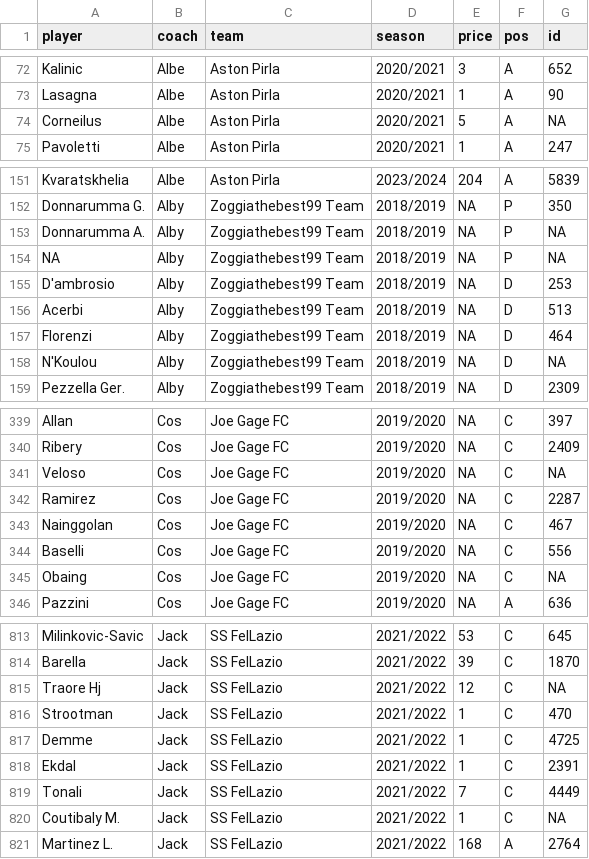
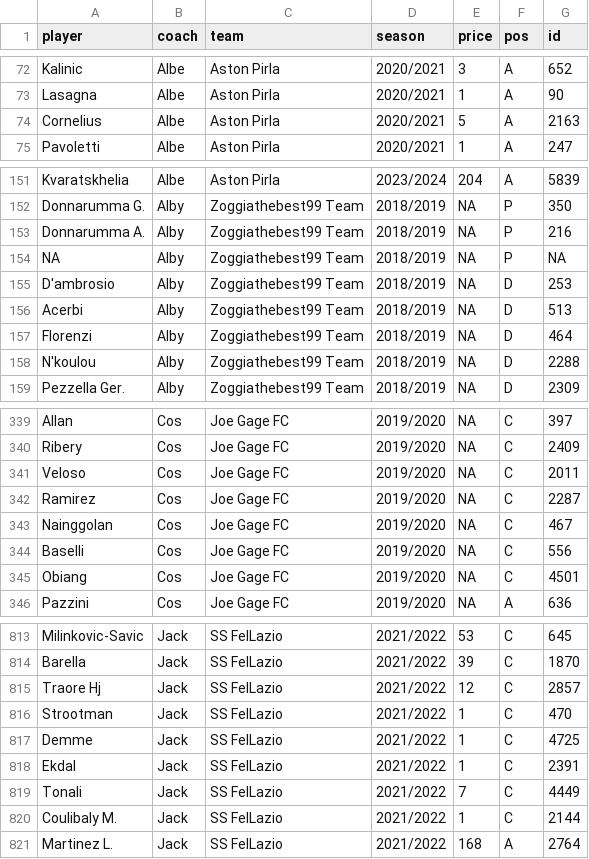
Before and after one commit to lucashrdi/fantastic, a CSV file: mru/csv/squad.csv, drawn as a sheet; only a part is shown, gaps mark what is left out; the diff covers the shown part only; the diff names each change by its address in the sheet, - before the commit and + after, or states it on an @@ line.

Commit message:
players fix

```diff
--- a/mru/csv/squad.csv
+++ b/mru/csv/squad.csv
-A74 (player): Corneilus
+A74 (player): Cornelius
-G74 (id): NA
+G74 (id): 2163
-G153 (id): NA
+G153 (id): 216
-A158 (player): N'Koulou
+A158 (player): N'koulou
-G158 (id): NA
+G158 (id): 2288
-G341 (id): NA
+G341 (id): 2011
-A345 (player): Obaing
+A345 (player): Obiang
-G345 (id): NA
+G345 (id): 4501
-G815 (id): NA
+G815 (id): 2857
-A820 (player): Coutibaly M.
+A820 (player): Coulibaly M.
-G820 (id): NA
+G820 (id): 2144
```
Also changed, not shown: 33 edited cells elsewhere in this file, mru/csv/players.csv, 2 other files.
